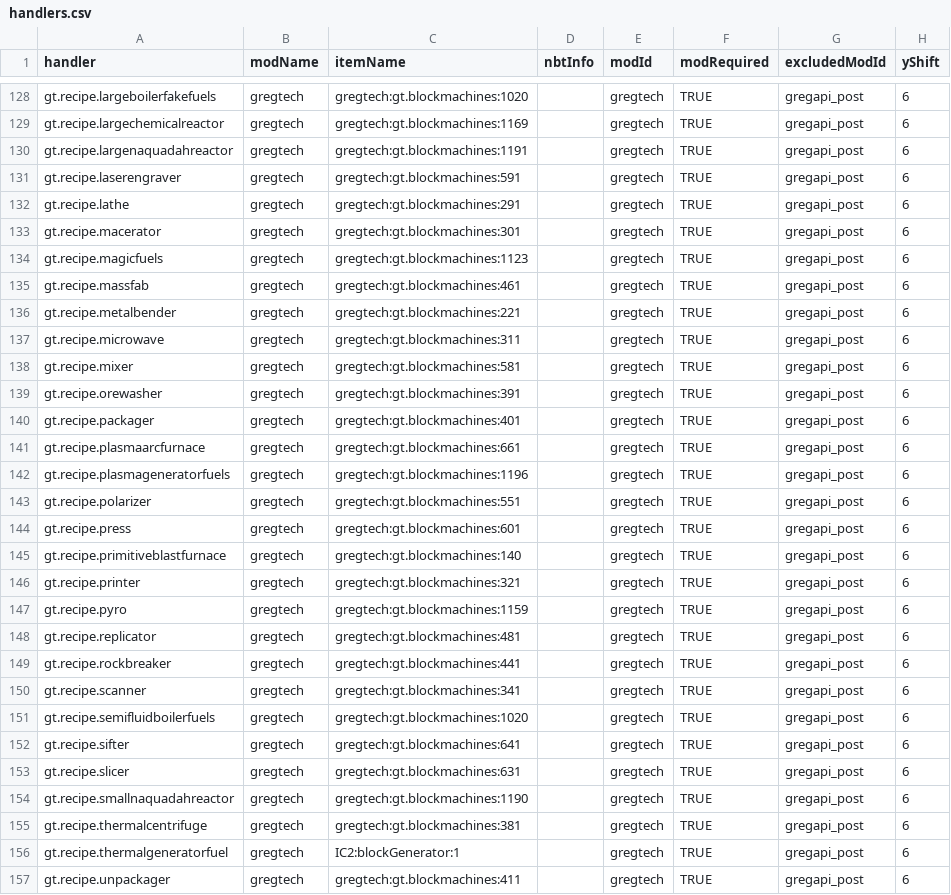
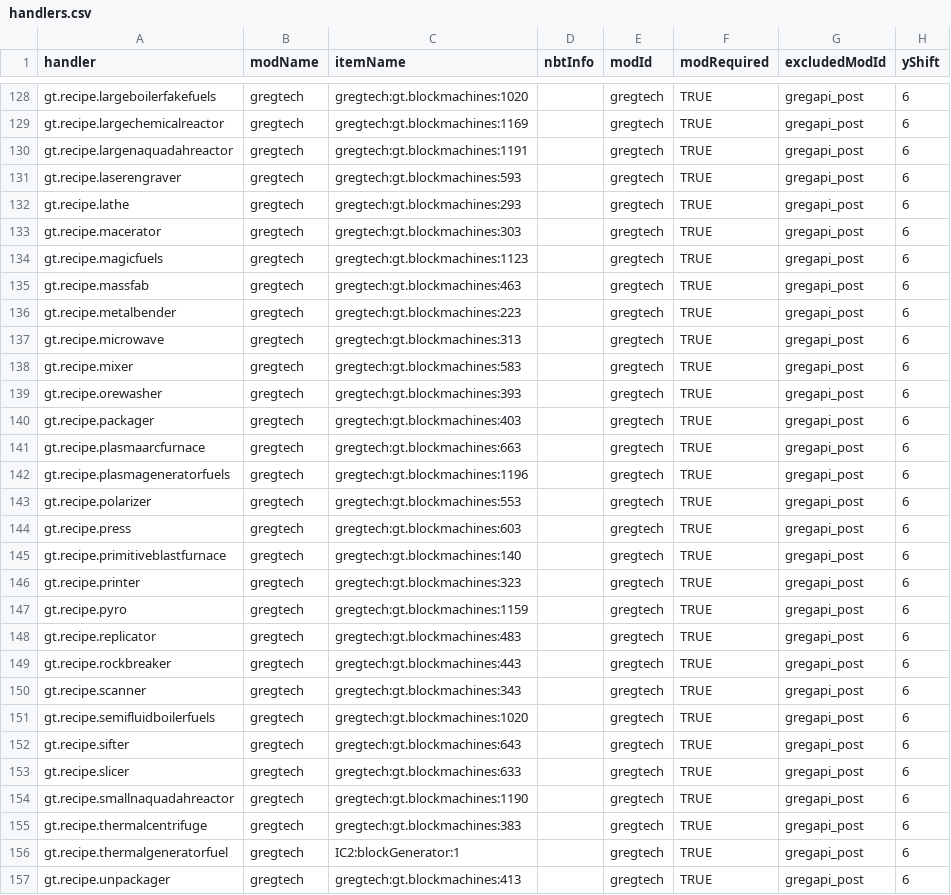
Before and after one commit to PanSzelescik/NotEnoughItems, a CSV file: resources/assets/nei/csv/handlers.csv, drawn as a sheet; only a part is shown, gaps mark what is left out; the diff covers the shown part only; the diff names each change by its address in the sheet, - before the commit and + after, or states it on an @@ line.

```diff
--- a/resources/assets/nei/csv/handlers.csv
+++ b/resources/assets/nei/csv/handlers.csv
-C131 (itemName): gregtech:gt.blockmachines:591
+C131 (itemName): gregtech:gt.blockmachines:593
-C132 (itemName): gregtech:gt.blockmachines:291
+C132 (itemName): gregtech:gt.blockmachines:293
-C133 (itemName): gregtech:gt.blockmachines:301
+C133 (itemName): gregtech:gt.blockmachines:303
-C135 (itemName): gregtech:gt.blockmachines:461
+C135 (itemName): gregtech:gt.blockmachines:463
-C136 (itemName): gregtech:gt.blockmachines:221
+C136 (itemName): gregtech:gt.blockmachines:223
-C137 (itemName): gregtech:gt.blockmachines:311
+C137 (itemName): gregtech:gt.blockmachines:313
-C138 (itemName): gregtech:gt.blockmachines:581
+C138 (itemName): gregtech:gt.blockmachines:583
-C139 (itemName): gregtech:gt.blockmachines:391
+C139 (itemName): gregtech:gt.blockmachines:393
-C140 (itemName): gregtech:gt.blockmachines:401
+C140 (itemName): gregtech:gt.blockmachines:403
-C141 (itemName): gregtech:gt.blockmachines:661
+C141 (itemName): gregtech:gt.blockmachines:663
-C143 (itemName): gregtech:gt.blockmachines:551
+C143 (itemName): gregtech:gt.blockmachines:553
-C144 (itemName): gregtech:gt.blockmachines:601
+C144 (itemName): gregtech:gt.blockmachines:603
-C146 (itemName): gregtech:gt.blockmachines:321
+C146 (itemName): gregtech:gt.blockmachines:323
-C148 (itemName): gregtech:gt.blockmachines:481
+C148 (itemName): gregtech:gt.blockmachines:483
-C149 (itemName): gregtech:gt.blockmachines:441
+C149 (itemName): gregtech:gt.blockmachines:443
-C150 (itemName): gregtech:gt.blockmachines:341
+C150 (itemName): gregtech:gt.blockmachines:343
-C152 (itemName): gregtech:gt.blockmachines:641
+C152 (itemName): gregtech:gt.blockmachines:643
-C153 (itemName): gregtech:gt.blockmachines:631
+C153 (itemName): gregtech:gt.blockmachines:633
-C155 (itemName): gregtech:gt.blockmachines:381
+C155 (itemName): gregtech:gt.blockmachines:383
-C157 (itemName): gregtech:gt.blockmachines:411
+C157 (itemName): gregtech:gt.blockmachines:413
```
Also changed, not shown: 6 added rows, 6 removed rows and 33 edited cells elsewhere in this file.
